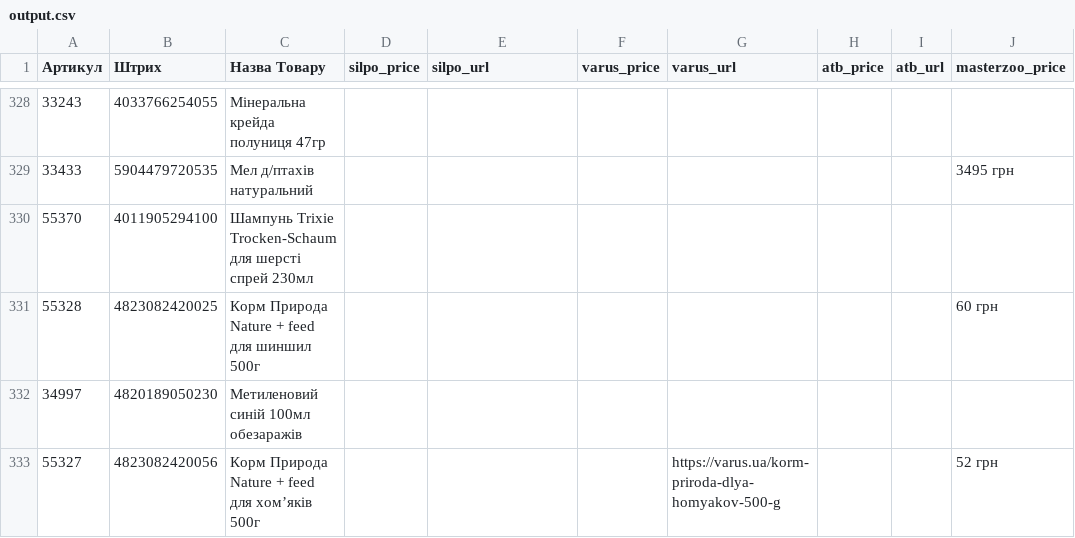
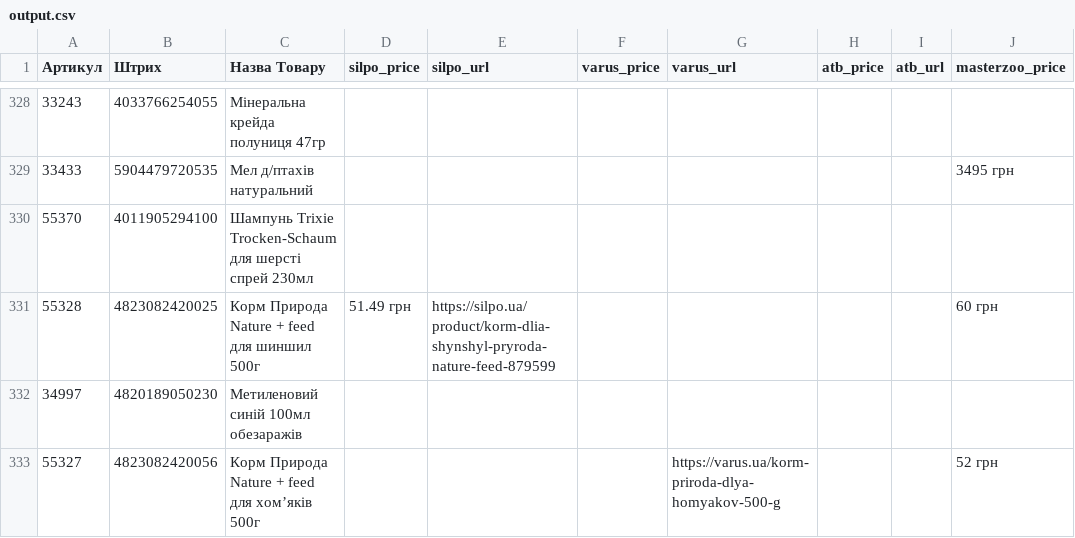
Before and after one commit to andriikhlivniuk/find_products, a CSV file: output.csv, drawn as a sheet; only a part is shown, gaps mark what is left out; the diff covers the shown part only; the diff names each change by its address in the sheet, - before the commit and + after, or states it on an @@ line.

```diff
--- a/output.csv
+++ b/output.csv
-D331 (silpo_price): (empty)
+D331 (silpo_price): 51.49 грн
-E331 (silpo_url): (empty)
+E331 (silpo_url): https://silpo.ua/product/korm-dlia-shynshyl-pryroda-nature-feed-879599
```
Also changed, not shown: 29 edited cells elsewhere in this file, 7 other files.
